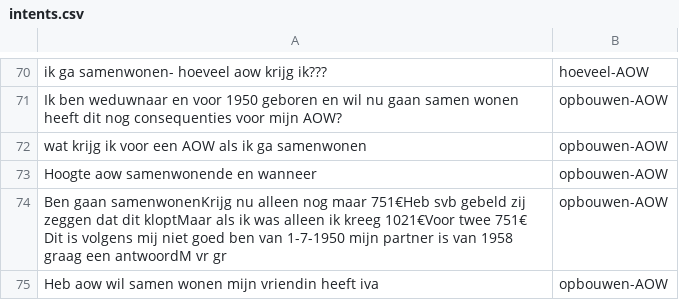
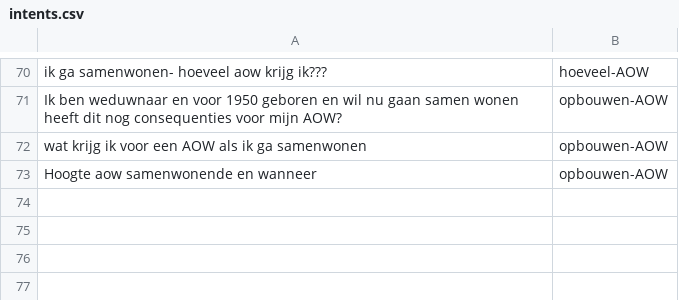
Before and after one commit to irpk/conversation-starter, a CSV file: training/intents.csv, drawn as a sheet; only a part is shown, gaps mark what is left out; the diff names each change by its address in the sheet, - before the commit and + after, or states it on an @@ line.

Commit message:
Update intents.csv

```diff
--- a/training/intents.csv
+++ b/training/intents.csv
-row 74: Ben gaan samenwonenKrijg nu alleen nog maar 751€Heb svb gebeld zij zeggen dat dit kloptMaar als ik was alleen ik kreeg 1021€Voor twee 751€ Dit is volgens mij niet goed ben van 1-7-1950 mijn partner is van 1958 graag een antwoordM vr gr | opbouwen-AOW
-row 75: Heb aow wil samen wonen mijn vriendin heeft iva | opbouwen-AOW
```
